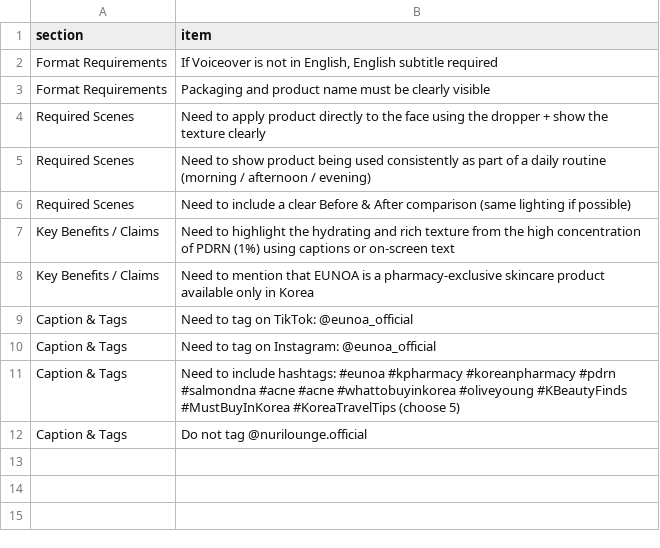
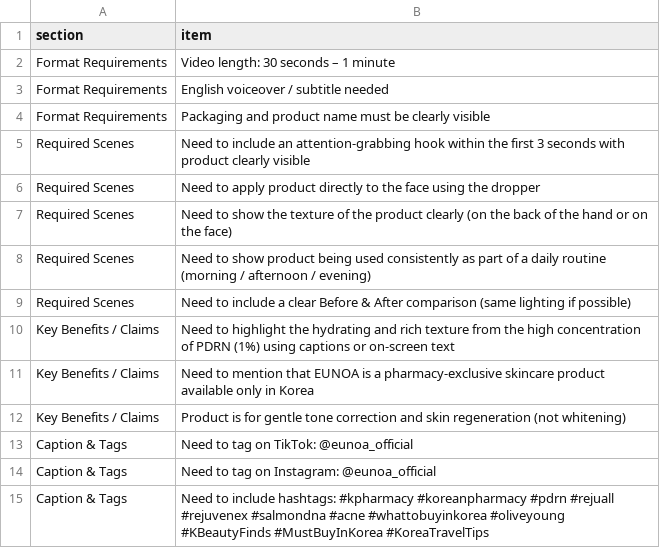
Before and after one commit to cilla-nuri/campaign-checklist, a CSV file: reviews/_1963__eunoa__unlock_glass_skin_with_pdrn_1_______korean_pharmacy_skincare/_master.csv, drawn as a sheet.

Commit message:
Master checklist: #1963 [Eunoa] Unlock Glass Skin with PDRN 1% 💧 | Korean Pharmacy Skincare

```diff
--- a/reviews/_1963__eunoa__unlock_glass_skin_with_pdrn_1_______korean_pharmacy_skincare/_master.csv
+++ b/reviews/_1963__eunoa__unlock_glass_skin_with_pdrn_1_______korean_pharmacy_skincare/_master.csv
@@ -1,5 +1,8 @@
 section,item
-"Format Requirements","If Voiceover is not in English, English subtitle required"
+"Format Requirements","Video length: 30 seconds – 1 minute"
+"Format Requirements","English voiceover / subtitle needed"
 "Format Requirements","Packaging and product name must be clearly visible"
-"Required Scenes","Need to apply product directly to the face using the dropper + show the texture clearly"
+"Required Scenes","Need to include an attention-grabbing hook within the first 3 seconds with product clearly visible"
+"Required Scenes","Need to apply product directly to the face using the dropper"
+"Required Scenes","Need to show the texture of the product clearly (on the back of the hand or on the face)"
 "Required Scenes","Need to show product being used consistently as part of a daily routine (morning / afternoon / evening)"
@@ -8,5 +11,5 @@ section,item
 "Key Benefits / Claims","Need to mention that EUNOA is a pharmacy-exclusive skincare product available only in Korea"
+"Key Benefits / Claims","Product is for gentle tone correction and skin regeneration (not whitening)"
 "Caption & Tags","Need to tag on TikTok: @eunoa_official"
 "Caption & Tags","Need to tag on Instagram: @eunoa_official"
-"Caption & Tags","Need to include hashtags: #eunoa #kpharmacy #koreanpharmacy #pdrn #salmondna #acne #acne #whattobuyinkorea #oliveyoung #KBeautyFinds #MustBuyInKorea #KoreaTravelTips (choose 5)"
-"Caption & Tags","Do not tag @nurilounge.official"
+"Caption & Tags","Need to include hashtags: #kpharmacy #koreanpharmacy #pdrn #rejuall #rejuvenex #salmondna #acne #whattobuyinkorea #oliveyoung #KBeautyFinds #MustBuyInKorea #KoreaTravelTips"
```
